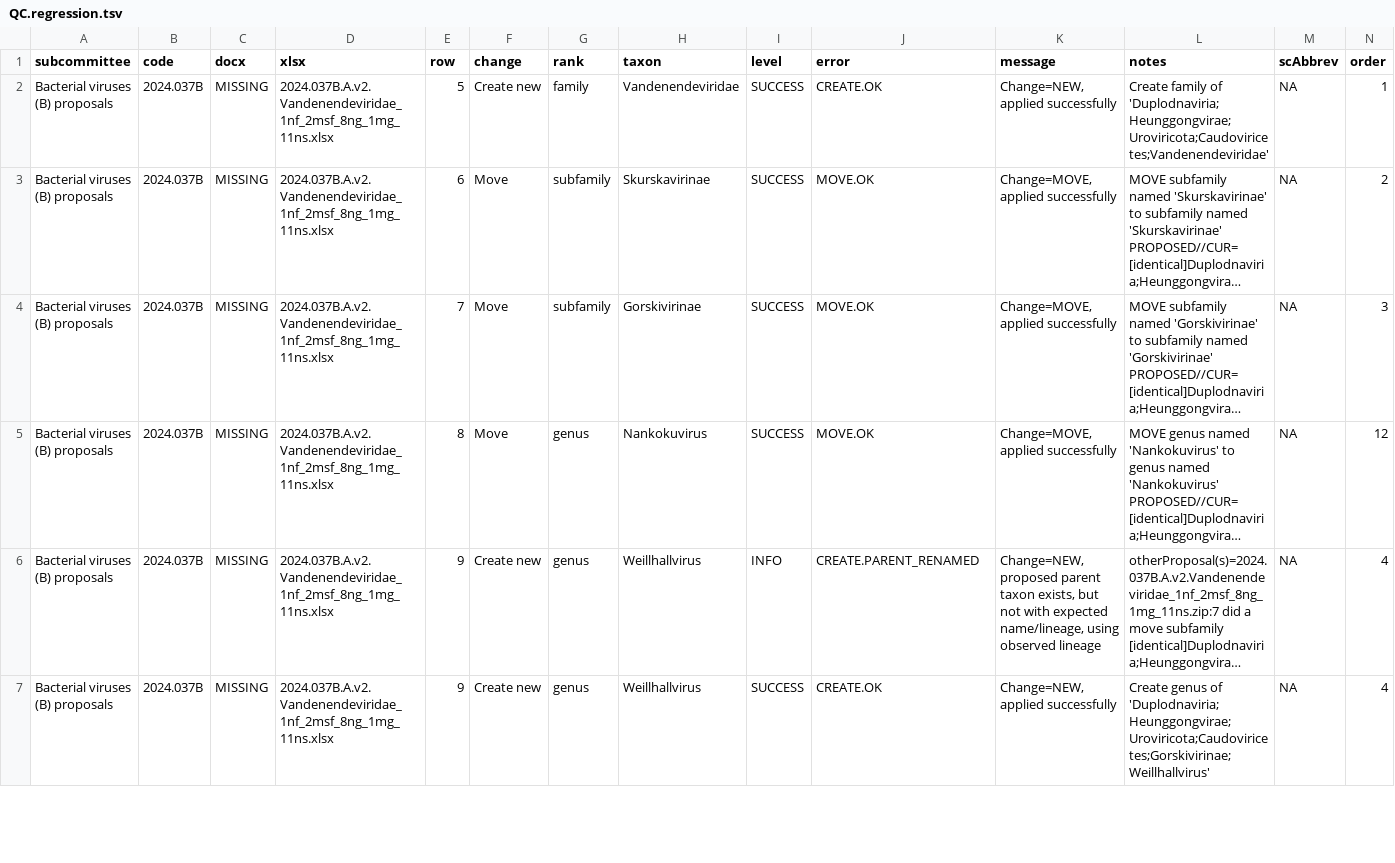
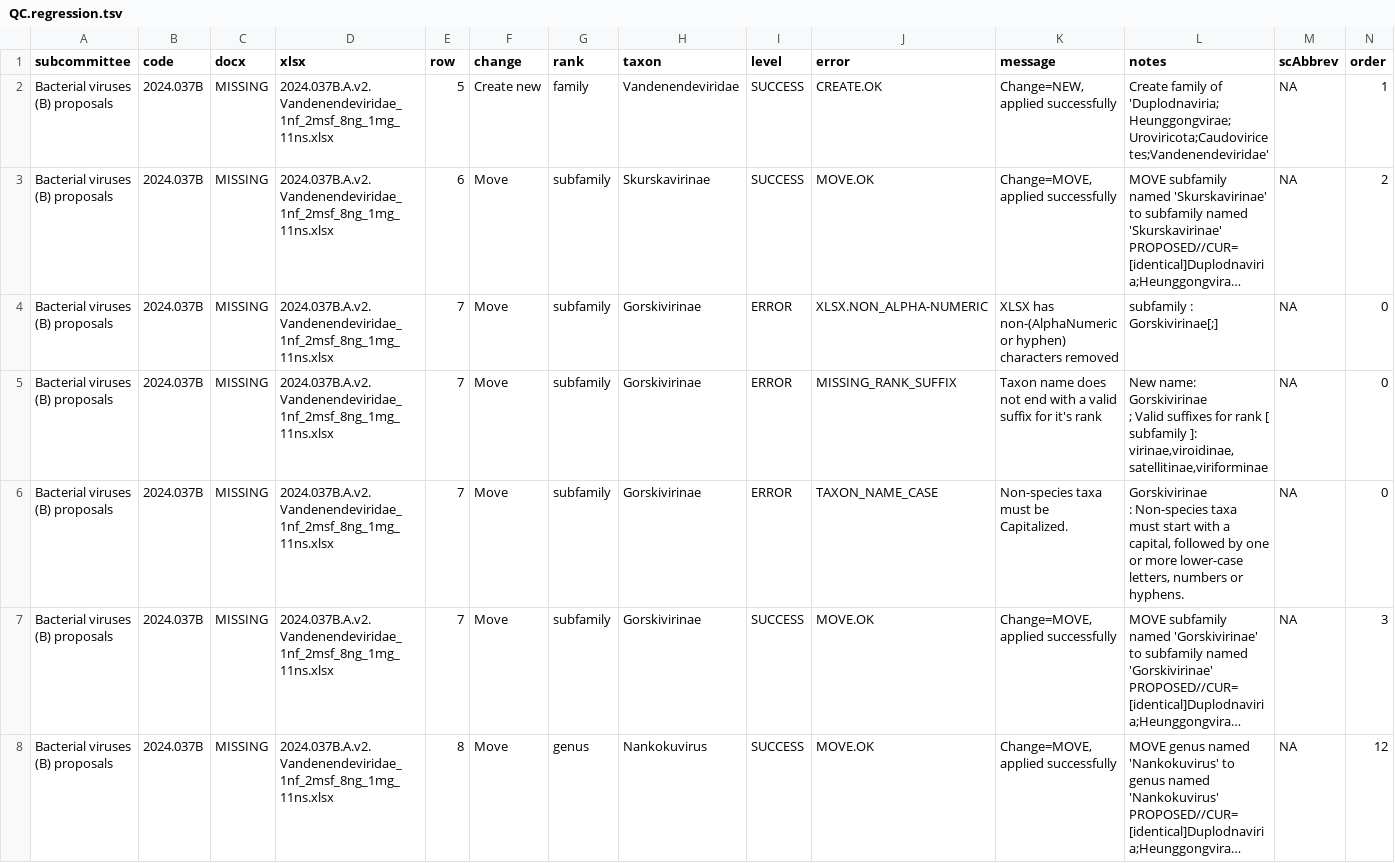
Before and after one commit to ICTV-Virus-Knowledgebase/ICTVproposalprocessor, a TSV file: testResultsPython/msl39v4/proposals_msl40_linefeed_in_name/QC.regression.tsv, drawn as a sheet; only a part is shown; the shorter side is filled out with more unchanged rows; long unchanged cells end in …; ↵ is a line break in a cell; the diff names each change by its address in the sheet, - before the commit and + after, or states it on an @@ line.

```diff
--- a/testResultsPython/msl39v4/proposals_msl40_linefeed_in_name/QC.regression.tsv
+++ b/testResultsPython/msl39v4/proposals_msl40_linefeed_in_name/QC.regression.tsv
+row 4: Bacterial viruses (B) proposals | 2024.037B | MISSING | 2024.037B.A.v2.Vandenendeviridae_1nf_2msf_8ng_1mg_11ns.xlsx | 7 | Move | subfamily | Gorskivirinae | ERROR | XLSX.NON_ALPHA-NUMERIC | XLSX has non-(AlphaNumeric or hyphen) characters removed | subfamily : Gorskivirinae[;] | NA | 0
+row 5: Bacterial viruses (B) proposals | 2024.037B | MISSING | 2024.037B.A.v2.Vandenendeviridae_1nf_2msf_8ng_1mg_11ns.xlsx | 7 | Move | subfamily | Gorskivirinae | ERROR | MISSING_RANK_SUFFIX | Taxon name does not end with a valid suffix for it's rank | New name: Gorskivirinae ↵ ; Valid suffixes for rank [ subfamily ]: virinae,viroidinae,satellitinae,viriforminae | NA | 0
+row 6: Bacterial viruses (B) proposals | 2024.037B | MISSING | 2024.037B.A.v2.Vandenendeviridae_1nf_2msf_8ng_1mg_11ns.xlsx | 7 | Move | subfamily | Gorskivirinae | ERROR | TAXON_NAME_CASE | Non-species taxa must be Capitalized. | Gorskivirinae ↵ : Non-species taxa must start with a capital, followed by one or more lower-case letters, numbers or hyphens. | NA | 0
```
Also changed, not shown: 2 other files.
